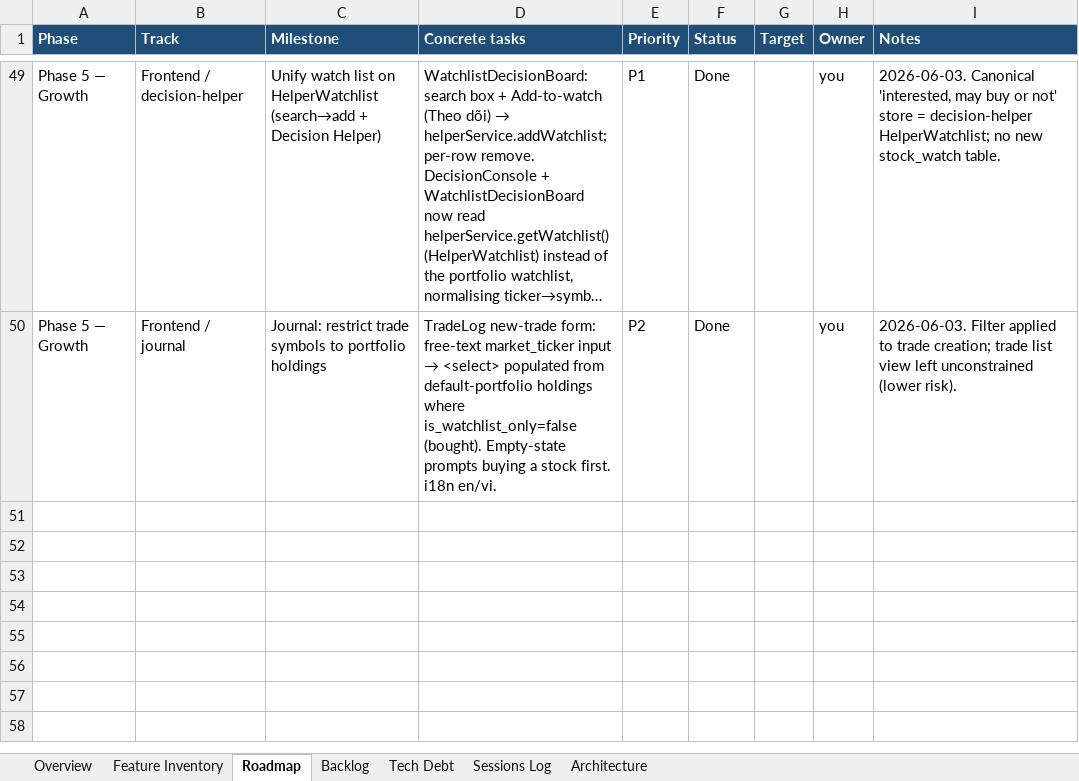
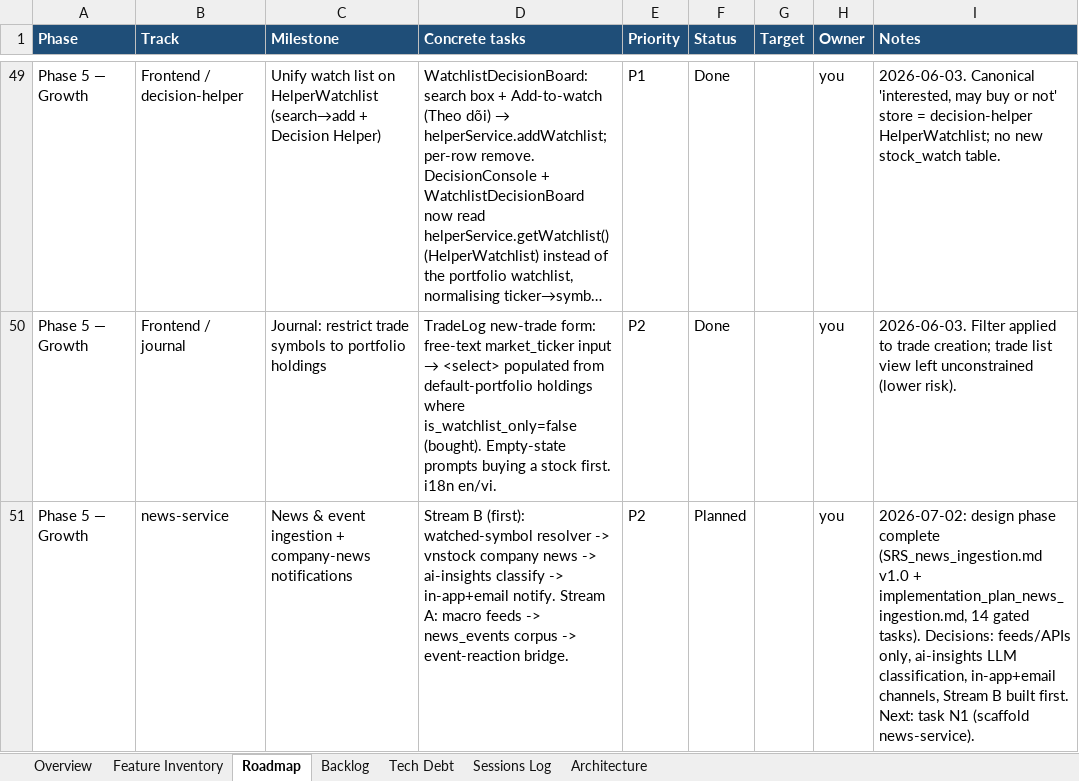
Before and after one commit to Tuanph1970/all_projects, an Excel workbook: stockpredict/ROADMAP.xlsx, sheet Roadmap, drawn as a sheet; only a part is shown, gaps mark what is left out; long unchanged cells end in …; values as stored, in another font and other column widths than the file's, no borders; conditional formats not drawn; the diff names each change by its address in the sheet, - before the commit and + after, or states it on an @@ line.

```diff
--- a/stockpredict/ROADMAP.xlsx (sheet Roadmap)
+++ b/stockpredict/ROADMAP.xlsx (sheet Roadmap)
+row 51: Phase 5 — Growth | news-service | News & event ingestion + company-news notifications | Stream B (first): watched-symbol resolver -> vnstock company news -> ai-insights classify -> in-app+email notify. Stream A: macro feeds -> news_events corpus -> event-reaction bridge. | P2 | Planned |  | you | 2026-07-02: design phase complete (SRS_news_ingestion.md v1.0 + implementation_plan_news_ingestion.md, 14 gated tasks). Decisions: feeds/APIs only, ai-insights LLM classification, in-app+email channels, Stream B built first. Next: task N1 (scaffold news-service).
```
Also changed, not shown: sheet Sessions Log, sheet Feature Inventory, 51 other files.
